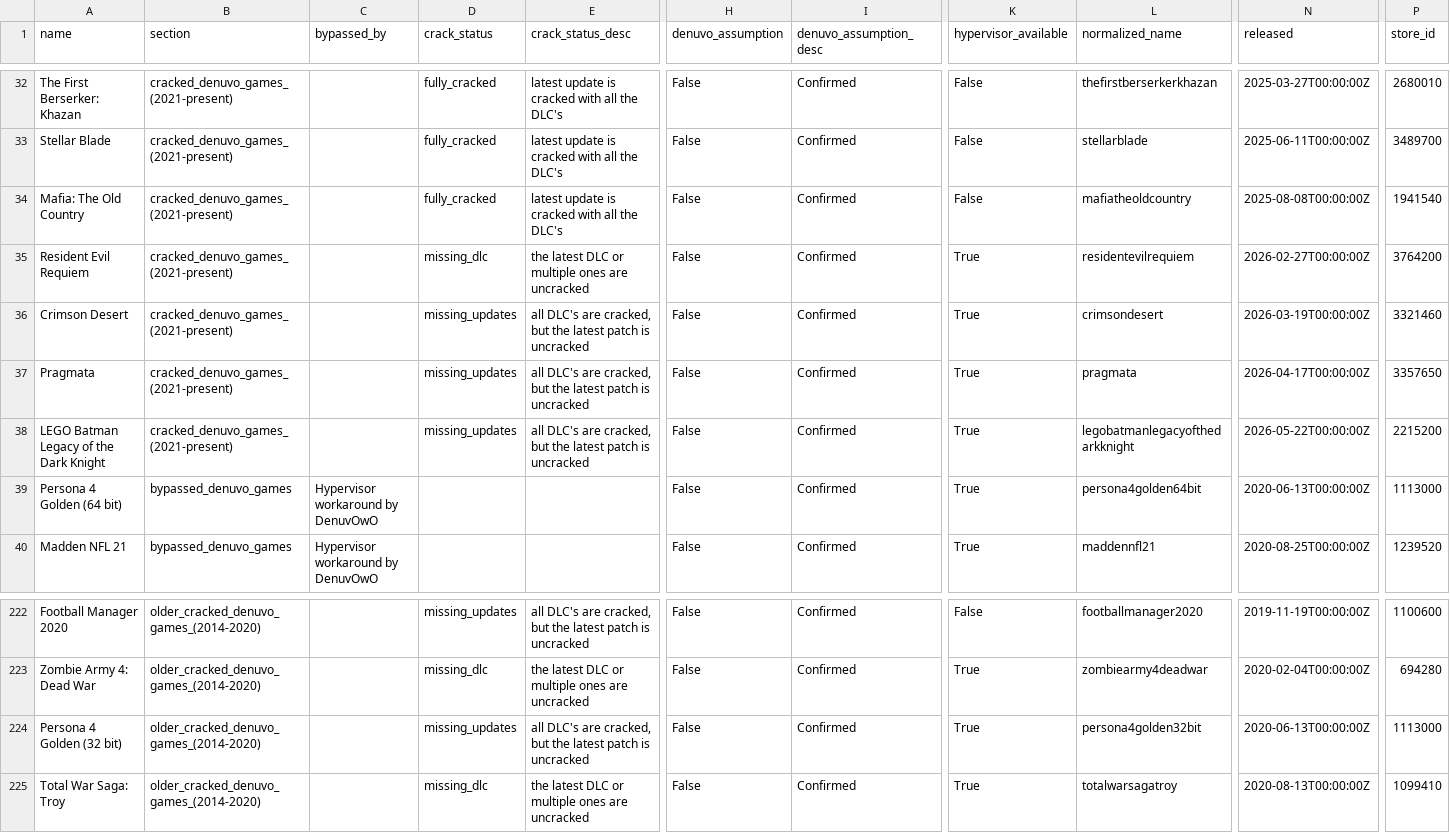
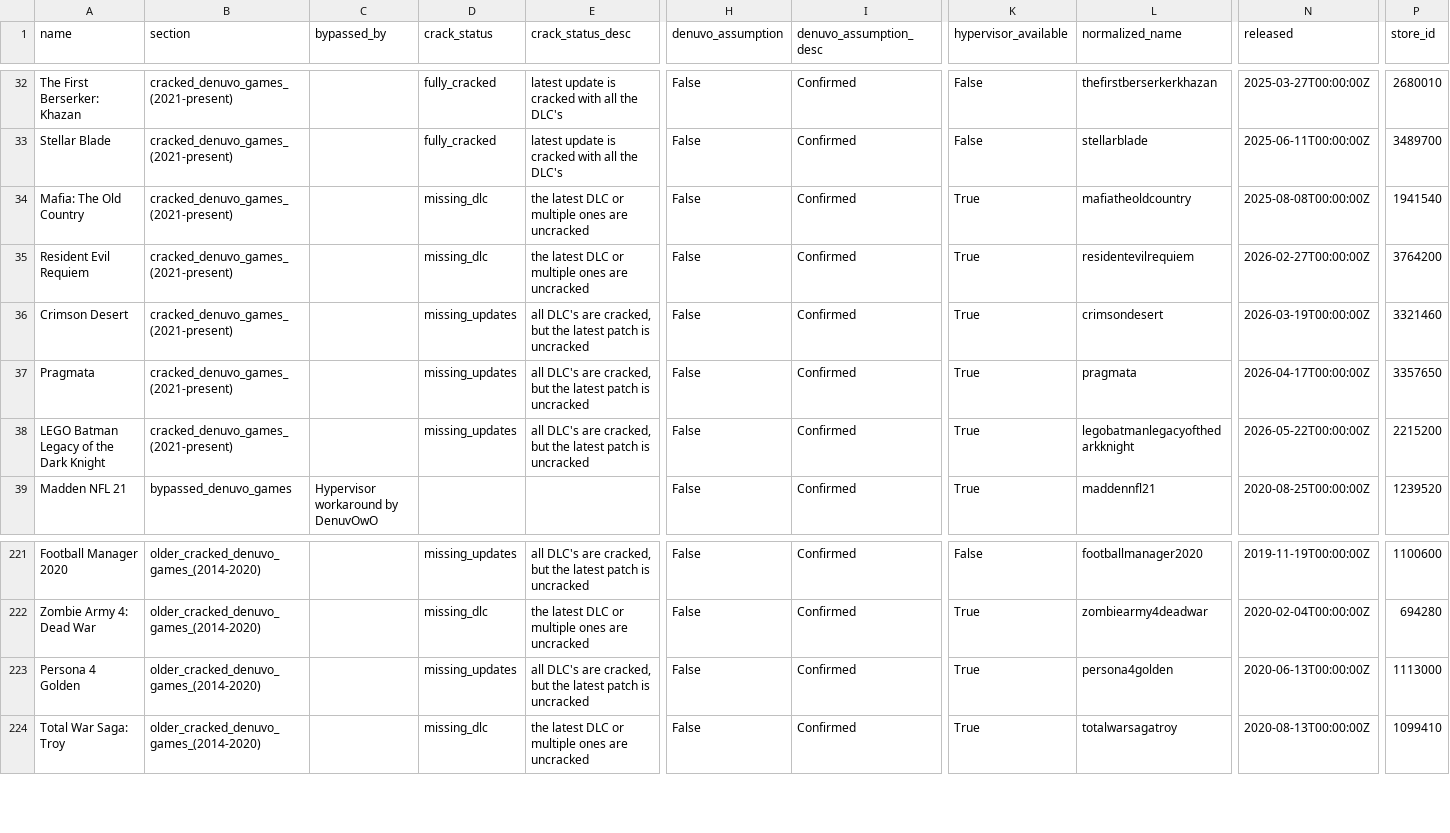
Before and after one commit to PorcoDio00033/denuvo-game-info, a CSV file: denuvo_games.csv, drawn as a sheet; only a part is shown, gaps mark what is left out; removed rows and columns are numbered as before the commit, all else as after; rows hold the shown columns only; the diff names each change by its address in the sheet, - before the commit and + after, or states it on an @@ line.

```diff
--- a/denuvo_games.csv
+++ b/denuvo_games.csv
-D34 (crack_status): fully_cracked
+D34 (crack_status): missing_dlc
-E34 (crack_status_desc): latest update is cracked with all the DLC's
+E34 (crack_status_desc): the latest DLC or multiple ones are uncracked
-K34 (hypervisor_available): False
+K34 (hypervisor_available): True
-row 39: Persona 4 Golden (64 bit) | bypassed_denuvo_games | Hypervisor workaround by DenuvOwO |  |  | False | Confirmed | True | persona4golden64bit | 2020-06-13T00:00:00Z | 1113000
-A223 (name): Persona 4 Golden (32 bit)
+A223 (name): Persona 4 Golden
-L223 (normalized_name): persona4golden32bit
+L223 (normalized_name): persona4golden
```
Also changed, not shown: 1 other file.
